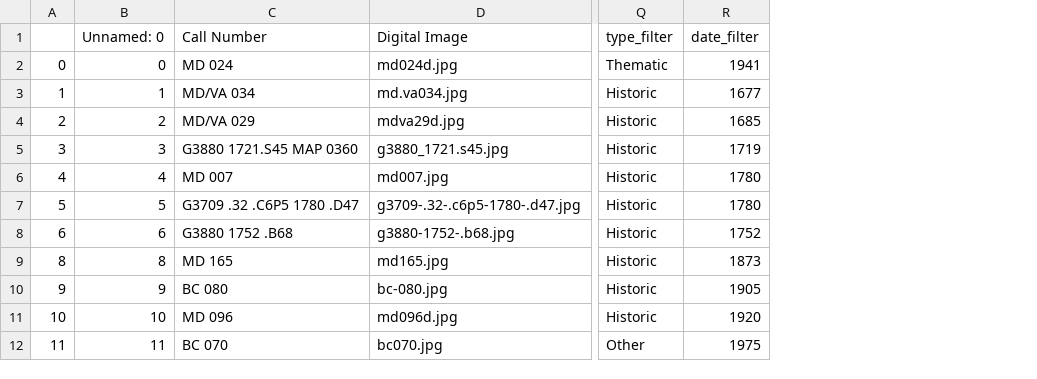
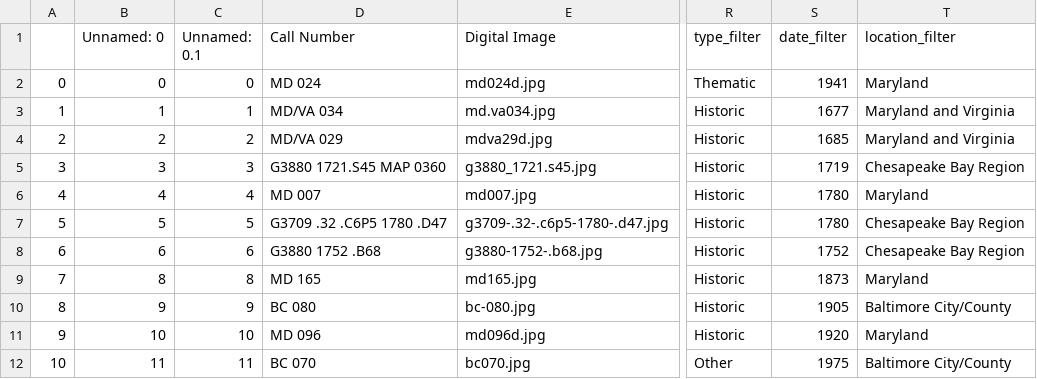
Before and after one commit to tmthyln/MarylandMaps, a CSV file: data-scraper/maps_augmented1.1.csv, drawn as a sheet; only a part is shown, gaps mark what is left out; the diff names each change by its address in the sheet, - before the commit and + after, or states it on an @@ line.

Commit message:
Compressed location filters
combined some locations for filtering, whole location still shows on details page

```diff
--- a/data-scraper/maps_augmented1.1.csv
+++ b/data-scraper/maps_augmented1.1.csv
+column C (Unnamed: 0.1), rows 2-12: 0 | 1 | 2 | 3 | 4 | 5 | 6 | 8 | 9 | 10 | 11
+column T (location_filter), rows 2-12: Maryland | Maryland and Virginia | Maryland and Virginia | Chesapeake Bay Region | Maryland | Chesapeake Bay Region | Chesapeake Bay Region | Maryland | Baltimore City/County | Maryland | Baltimore City/County
@@ column A renumbered from row 9 down @@
```
Also changed, not shown: 1 other file.
